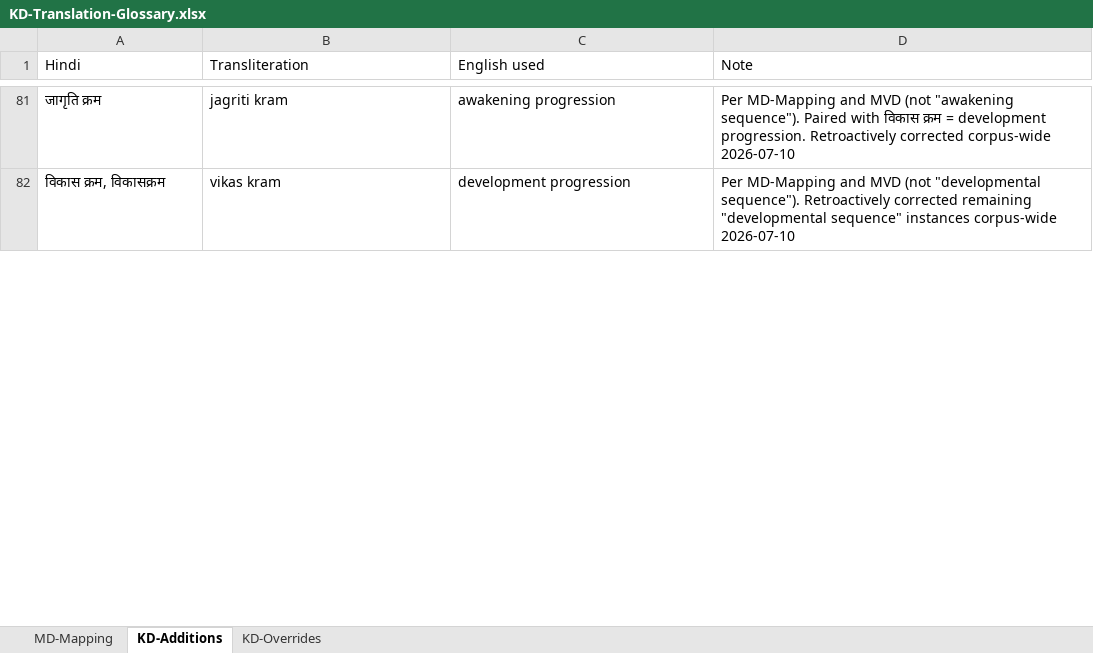
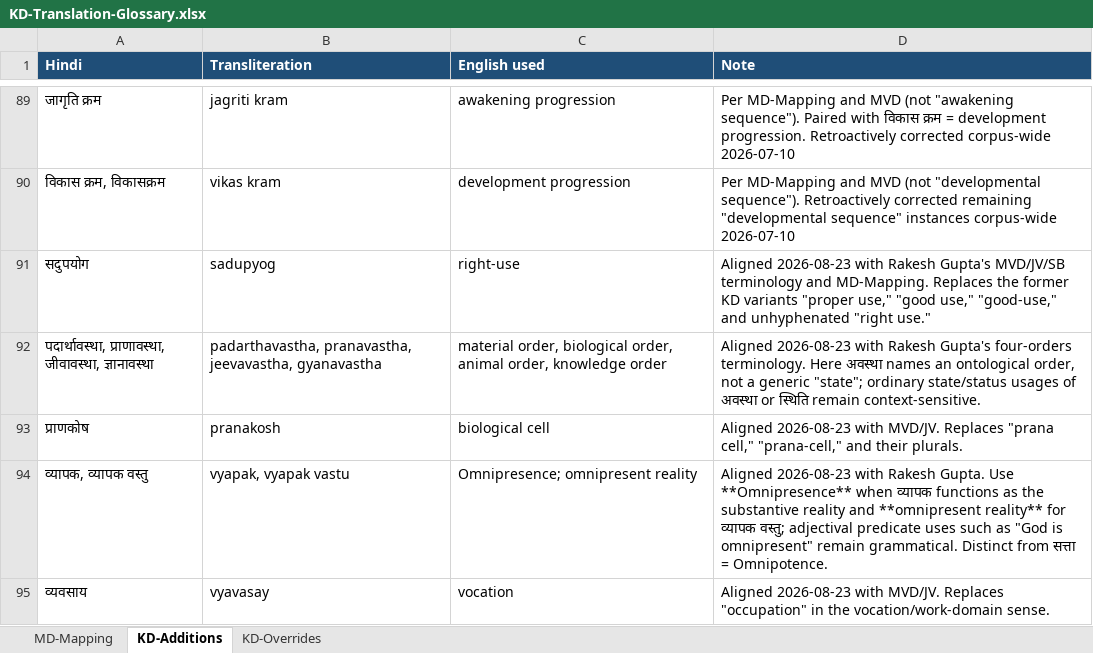
Before and after one commit to raghavamohan/AnalyticMadhyasthDarshan, an Excel workbook: References/Madhyasth-Darshan/KD-Karm-Darshan-English/KD-Translation-Glossary.xlsx, sheet KD-Additions, drawn as a sheet; only a part is shown, gaps mark what is left out; values as stored, in another font and other column widths than the file's, no borders; the diff covers the shown part only; the diff names each change by its address in the sheet, - before the commit and + after, or states it on an @@ line.

Commit message:
Align Karma Darshan translation terminology

```diff
--- a/References/Madhyasth-Darshan/KD-Karm-Darshan-English/KD-Translation-Glossary.xlsx (sheet KD-Additions)
+++ b/References/Madhyasth-Darshan/KD-Karm-Darshan-English/KD-Translation-Glossary.xlsx (sheet KD-Additions)
@@ A1:D1 fill: none → #1F4E78, bold: off → on, text colour: black → #FFFFFF @@
+row 91: सदुपयोग | sadupyog | right-use | Aligned 2026-08-23 with Rakesh Gupta's MVD/JV/SB terminology and MD-Mapping. Replaces the former KD variants "proper use," "good use," "good-use," and unhyphenated "right use."
+row 92: पदार्थावस्था, प्राणावस्था, जीवावस्था, ज्ञानावस्था | padarthavastha, pranavastha, jeevavastha, gyanavastha | material order, biological order, animal order, knowledge order | Aligned 2026-08-23 with Rakesh Gupta's four-orders terminology. Here अवस्था names an ontological order, not a generic "state"; ordinary state/status usages of अवस्था or स्थिति remain context-sensitive.
+row 93: प्राणकोष | pranakosh | biological cell | Aligned 2026-08-23 with MVD/JV. Replaces "prana cell," "prana-cell," and their plurals.
+row 94: व्यापक, व्यापक वस्तु | vyapak, vyapak vastu | Omnipresence; omnipresent reality | Aligned 2026-08-23 with Rakesh Gupta. Use **Omnipresence** when व्यापक functions as the substantive reality and **omnipresent reality** for व्यापक वस्तु; adjectival predicate uses such as "God is omnipresent" remain grammatical. Distinct from सत्ता = Omnipotence.
+row 95: व्यवसाय | vyavasay | vocation | Aligned 2026-08-23 with MVD/JV. Replaces "occupation" in the vocation/work-domain sense.
```
Also changed, not shown: 9 added rows and 13 edited cells elsewhere in this sheet, sheet KD-Overrides, sheet MD-Mapping, 14 other files.
